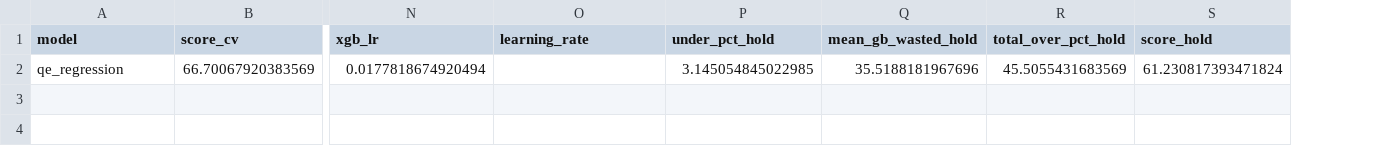
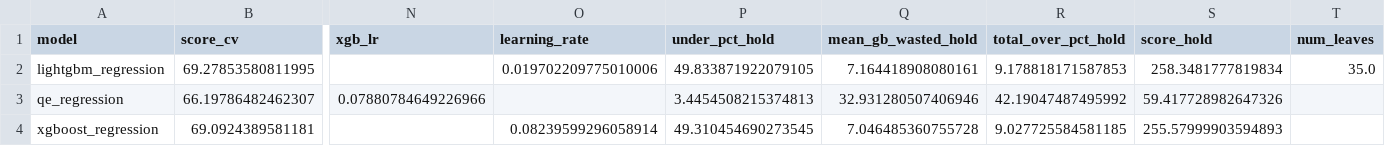
Before and after one commit to Zmart64/SAPResourceOptimizer, a CSV file: output/regression_results.csv, drawn as a sheet; only a part is shown, gaps mark what is left out; removed rows and columns are numbered as before the commit, all else as after; rows hold the shown columns only; the diff names each change by its address in the sheet, - before the commit and + after, or states it on an @@ line.

```diff
--- a/output/regression_results.csv
+++ b/output/regression_results.csv
+column T (num_leaves), empty
-row 2: qe_regression | 66.70067920383569 | 0.0177818674920494 |  | 3.145054845022985 | 35.5188181967696 | 45.5055431683569 | 61.230817393471824
+row 2: lightgbm_regression | 69.27853580811995 |  | 0.019702209775010006 | 49.833871922079105 | 7.164418908080161 | 9.178818171587853 | 258.3481777819834 | 35.0
+row 3: qe_regression | 66.19786482462307 | 0.07880784649226966 |  | 3.4454508215374813 | 32.931280507406946 | 42.19047487495992 | 59.417728982647326
+row 4: xgboost_regression | 69.0924389581181 |  | 0.08239599296058914 | 49.310454690273545 | 7.046485360755728 | 9.027725584581185 | 255.57999903594893
```
Also changed, not shown: output/allocation_summary_report.csv, output/classification_results.csv, 7 other files.
